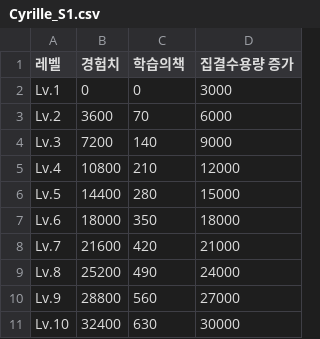
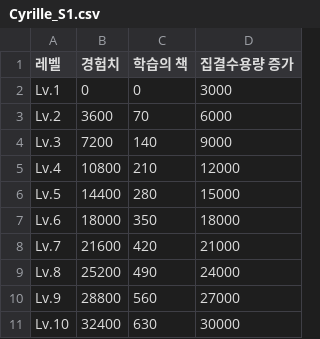
Before and after one commit to s574shinchan/WOS_Calc, a CSV file: data/Expertise/Cyrille_S1.csv, drawn as a sheet.

Commit message:
Update Cyrille_S1.csv

```diff
--- a/data/Expertise/Cyrille_S1.csv
+++ b/data/Expertise/Cyrille_S1.csv
@@ -1,2 +1,2 @@
-레벨,경험치,학습의책,집결수용량 증가
+레벨,경험치,학습의 책,집결수용량 증가
 Lv.1,0,0,3000
```
